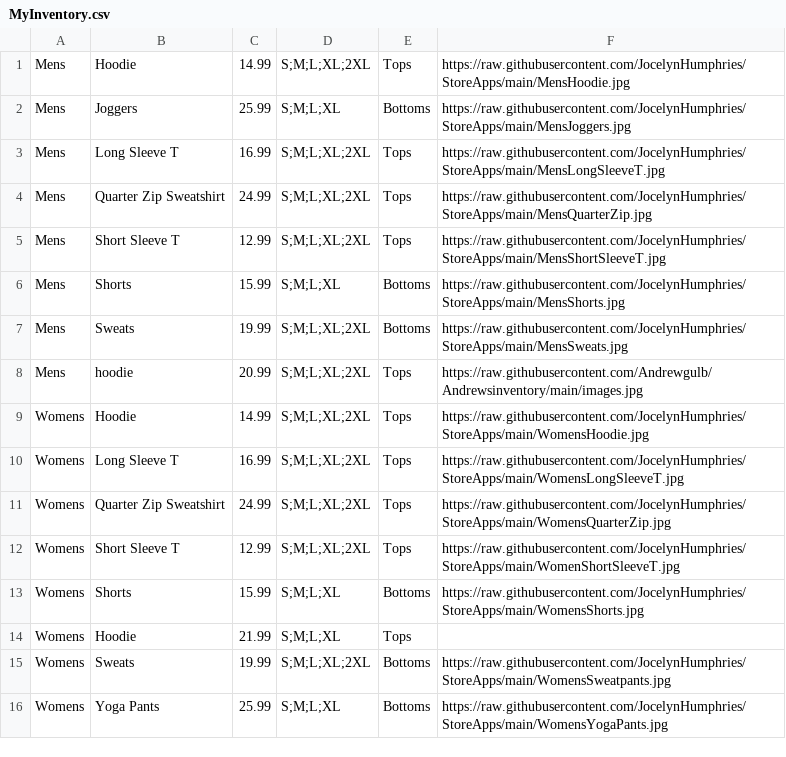
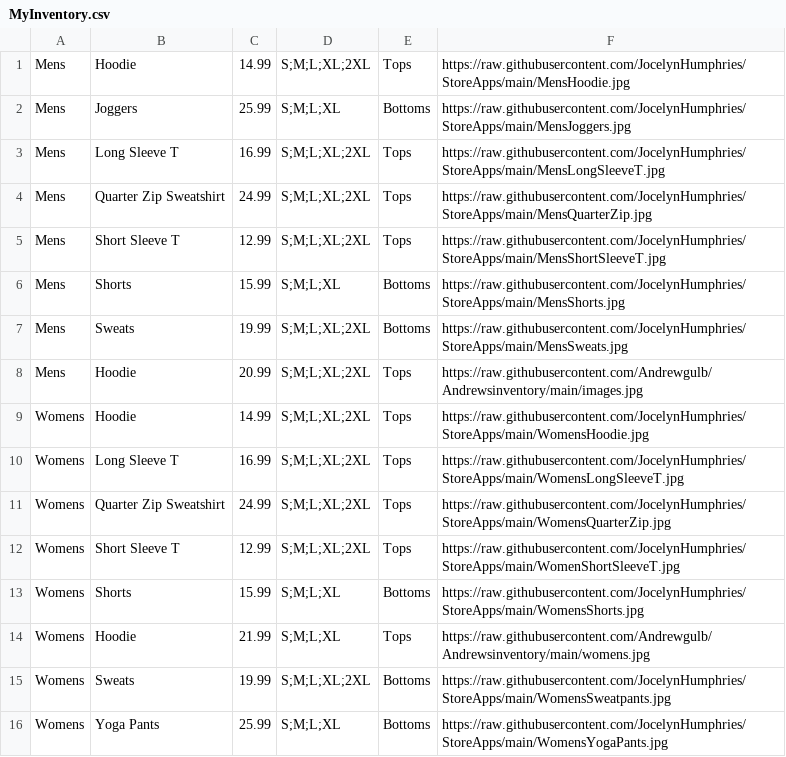
Before and after one commit to Andrewgulb/Andrewsinventory, a CSV file: MyInventory.csv, drawn as a sheet.

Commit message:
Update MyInventory.csv

```diff
--- a/MyInventory.csv
+++ b/MyInventory.csv
@@ -7,3 +7,3 @@ Mens,Shorts,15.99,S;M;L;XL,Bottoms,https://raw.githubusercontent.com/JocelynHump
 Mens,Sweats,19.99,S;M;L;XL;2XL,Bottoms,https://raw.githubusercontent.com/JocelynHumphries/StoreApps/main/MensSweats.jpg
-Mens,hoodie,20.99,S;M;L;XL;2XL,Tops,https://raw.githubusercontent.com/Andrewgulb/Andrewsinventory/main/images.jpg
+Mens,Hoodie,20.99,S;M;L;XL;2XL,Tops,https://raw.githubusercontent.com/Andrewgulb/Andrewsinventory/main/images.jpg
 Womens,Hoodie,14.99,S;M;L;XL;2XL,Tops,https://raw.githubusercontent.com/JocelynHumphries/StoreApps/main/WomensHoodie.jpg
@@ -13,3 +13,3 @@ Womens,Short Sleeve T,12.99,S;M;L;XL;2XL,Tops,https://raw.githubusercontent.com/
 Womens,Shorts,15.99,S;M;L;XL,Bottoms,https://raw.githubusercontent.com/JocelynHumphries/StoreApps/main/WomensShorts.jpg
-Womens,Hoodie,21.99,S;M;L;XL,Tops,
+Womens,Hoodie,21.99,S;M;L;XL,Tops,https://raw.githubusercontent.com/Andrewgulb/Andrewsinventory/main/womens.jpg
 Womens,Sweats,19.99,S;M;L;XL;2XL,Bottoms,https://raw.githubusercontent.com/JocelynHumphries/StoreApps/main/WomensSweatpants.jpg
```
